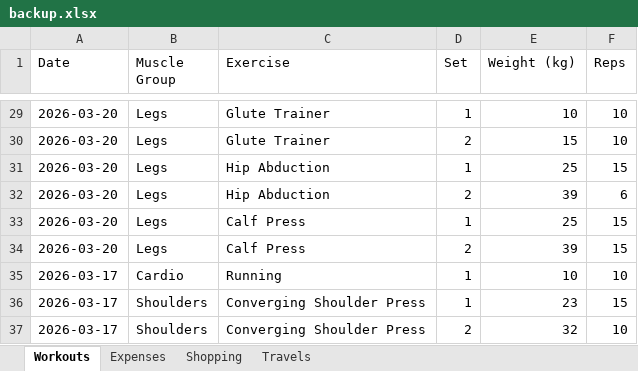
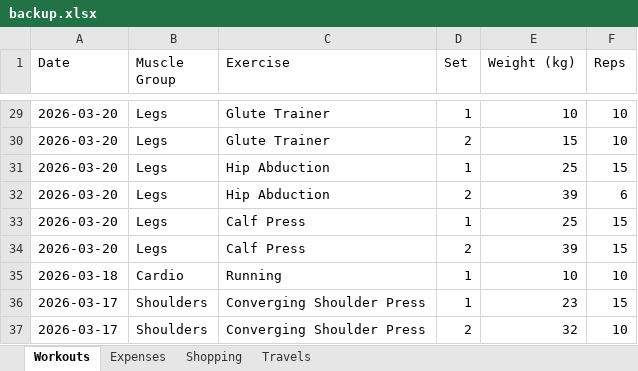
Before and after one commit to itspraveenk/Praveen_Fitness_App, an Excel workbook: data/backup.xlsx, sheet Workouts, drawn as a sheet; only a part is shown, gaps mark what is left out; values as stored, in another font and other column widths than the file's, no borders; the diff names each change by its address in the sheet, - before the commit and + after, or states it on an @@ line.

Commit message:
Backup: 2026-03-23T07:35:25.306Z

```diff
--- a/data/backup.xlsx (sheet Workouts)
+++ b/data/backup.xlsx (sheet Workouts)
-A35 (Date): 2026-03-17
+A35 (Date): 2026-03-18
```
